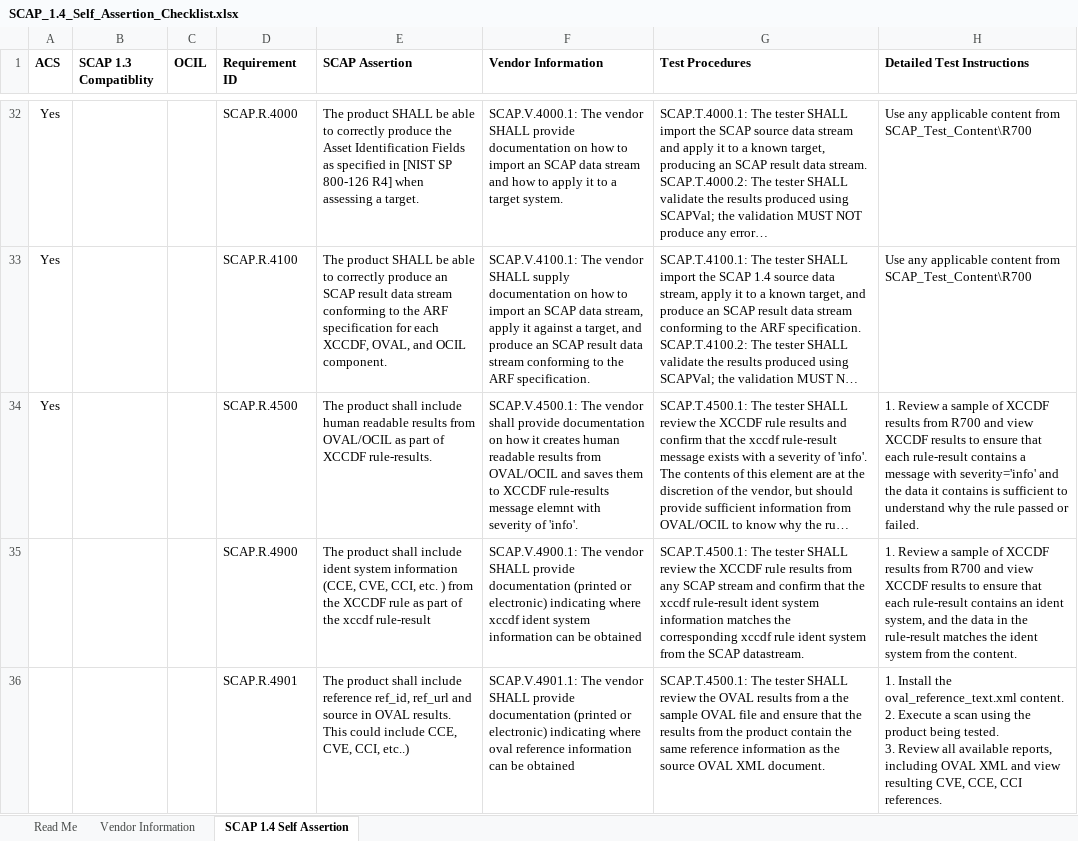
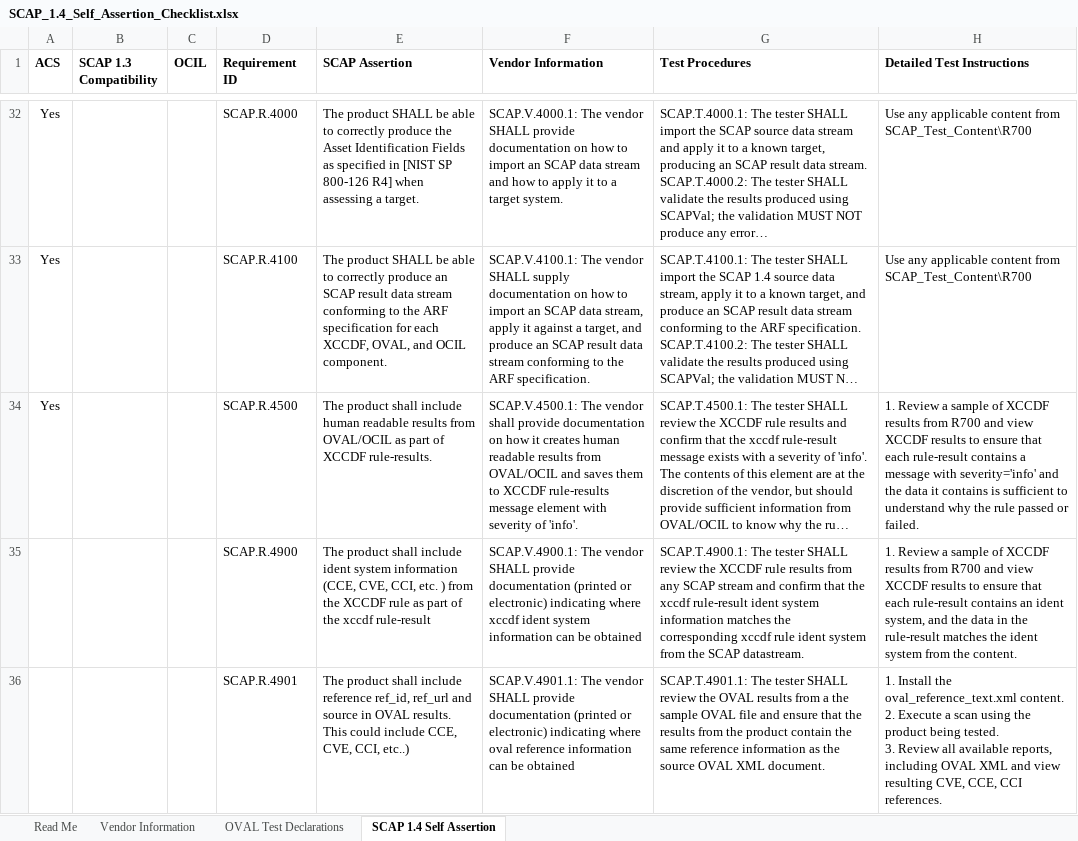
Before and after one commit to OVAL-Community/SCAP-Self-Assertion, an Excel workbook: SCAP_1.4/SCAP_1.4_Self_Assertion_Checklist.xlsx, sheet SCAP 1.4 Self Assertion, drawn as a sheet; only a part is shown, gaps mark what is left out; long unchanged cells end in …; values as stored, in another font and other column widths than the file's, no borders; charts and pictures not drawn; the diff covers the shown part only; the diff names each change by its address in the sheet, - before the commit and + after, or states it on an @@ line.

```diff
--- a/SCAP_1.4/SCAP_1.4_Self_Assertion_Checklist.xlsx (sheet SCAP 1.4 Self Assertion)
+++ b/SCAP_1.4/SCAP_1.4_Self_Assertion_Checklist.xlsx (sheet SCAP 1.4 Self Assertion)
+sheet tab: OVAL Test Declarations
-B1: SCAP 1.3 Compatiblity
+B1: SCAP 1.3 Compatibility
-F34 (Vendor Information): …rule-results message elemnt with severity…
+F34 (Vendor Information): …rule-results message element with severity…
-G35 (Test Procedures): SCAP.T.4500.1: The tester…
+G35 (Test Procedures): SCAP.T.4900.1: The tester…
-G36 (Test Procedures): SCAP.T.4500.1: The tester…
+G36 (Test Procedures): SCAP.T.4901.1: The tester…
```
Also changed, not shown: 3 added rows and 28 edited cells elsewhere in this sheet, sheet Vendor Information, sheet Read Me, charts or pictures, 1 other file.
